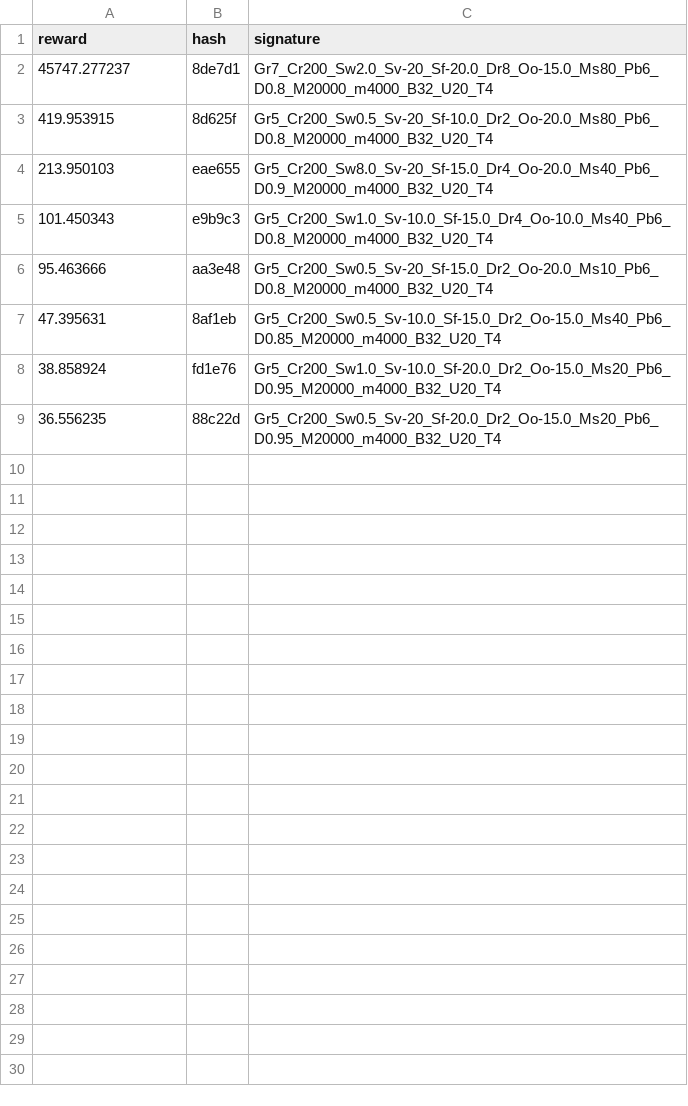
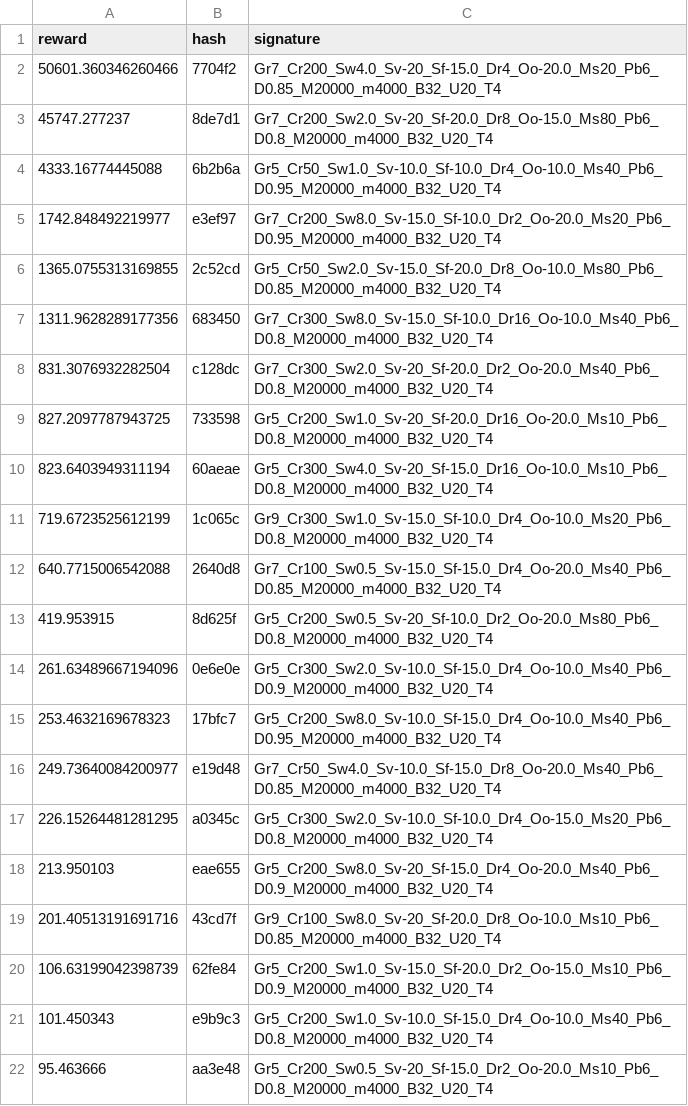
Before and after one commit to MKuranowski/STUD-SIU, a CSV file: dqn_single_models.csv, drawn as a sheet; only a part is shown; the shorter side is filled out with more unchanged rows; the diff covers the shown part only.

Commit message:
add some models

```diff
--- a/dqn_single_models.csv
+++ b/dqn_single_models.csv
@@ -1,5 +1,21 @@
 reward,hash,signature
+50601.360346260466,7704f2,Gr7_Cr200_Sw4.0_Sv-20_Sf-15.0_Dr4_Oo-20.0_Ms20_Pb6_D0.85_M20000_m4000_B32_U20_T4
 45747.277237,8de7d1,Gr7_Cr200_Sw2.0_Sv-20_Sf-20.0_Dr8_Oo-15.0_Ms80_Pb6_D0.8_M20000_m4000_B32_U20_T4
+4333.16774445088,6b2b6a,Gr5_Cr50_Sw1.0_Sv-10.0_Sf-10.0_Dr4_Oo-10.0_Ms40_Pb6_D0.95_M20000_m4000_B32_U20_T4
+1742.848492219977,e3ef97,Gr7_Cr200_Sw8.0_Sv-15.0_Sf-10.0_Dr2_Oo-20.0_Ms20_Pb6_D0.95_M20000_m4000_B32_U20_T4
+1365.0755313169855,2c52cd,Gr5_Cr50_Sw2.0_Sv-15.0_Sf-20.0_Dr8_Oo-10.0_Ms80_Pb6_D0.85_M20000_m4000_B32_U20_T4
+1311.9628289177356,683450,Gr7_Cr300_Sw8.0_Sv-15.0_Sf-10.0_Dr16_Oo-10.0_Ms40_Pb6_D0.8_M20000_m4000_B32_U20_T4
+831.3076932282504,c128dc,Gr7_Cr300_Sw2.0_Sv-20_Sf-20.0_Dr2_Oo-20.0_Ms40_Pb6_D0.8_M20000_m4000_B32_U20_T4
+827.2097787943725,733598,Gr5_Cr200_Sw1.0_Sv-20_Sf-20.0_Dr16_Oo-20.0_Ms10_Pb6_D0.8_M20000_m4000_B32_U20_T4
+823.6403949311194,60aeae,Gr5_Cr300_Sw4.0_Sv-20_Sf-15.0_Dr16_Oo-10.0_Ms10_Pb6_D0.8_M20000_m4000_B32_U20_T4
+719.6723525612199,1c065c,Gr9_Cr300_Sw1.0_Sv-15.0_Sf-10.0_Dr4_Oo-10.0_Ms20_Pb6_D0.8_M20000_m4000_B32_U20_T4
+640.7715006542088,2640d8,Gr7_Cr100_Sw0.5_Sv-15.0_Sf-15.0_Dr4_Oo-20.0_Ms40_Pb6_D0.85_M20000_m4000_B32_U20_T4
 419.953915,8d625f,Gr5_Cr200_Sw0.5_Sv-20_Sf-10.0_Dr2_Oo-20.0_Ms80_Pb6_D0.8_M20000_m4000_B32_U20_T4
+261.63489667194096,0e6e0e,Gr5_Cr300_Sw2.0_Sv-10.0_Sf-15.0_Dr4_Oo-10.0_Ms40_Pb6_D0.9_M20000_m4000_B32_U20_T4
+253.4632169678323,17bfc7,Gr5_Cr200_Sw8.0_Sv-10.0_Sf-15.0_Dr4_Oo-10.0_Ms40_Pb6_D0.95_M20000_m4000_B32_U20_T4
+249.73640084200977,e19d48,Gr7_Cr50_Sw4.0_Sv-10.0_Sf-15.0_Dr8_Oo-20.0_Ms40_Pb6_D0.85_M20000_m4000_B32_U20_T4
+226.15264481281295,a0345c,Gr5_Cr300_Sw2.0_Sv-10.0_Sf-10.0_Dr4_Oo-15.0_Ms20_Pb6_D0.8_M20000_m4000_B32_U20_T4
 213.950103,eae655,Gr5_Cr200_Sw8.0_Sv-20_Sf-15.0_Dr4_Oo-20.0_Ms40_Pb6_D0.9_M20000_m4000_B32_U20_T4
+201.40513191691716,43cd7f,Gr9_Cr100_Sw8.0_Sv-20_Sf-20.0_Dr8_Oo-10.0_Ms10_Pb6_D0.85_M20000_m4000_B32_U20_T4
+106.63199042398739,62fe84,Gr5_Cr200_Sw1.0_Sv-15.0_Sf-20.0_Dr2_Oo-15.0_Ms10_Pb6_D0.9_M20000_m4000_B32_U20_T4
 101.450343,e9b9c3,Gr5_Cr200_Sw1.0_Sv-10.0_Sf-15.0_Dr4_Oo-10.0_Ms40_Pb6_D0.8_M20000_m4000_B32_U20_T4
```
Also changed, not shown: 8 added rows elsewhere in this file.
